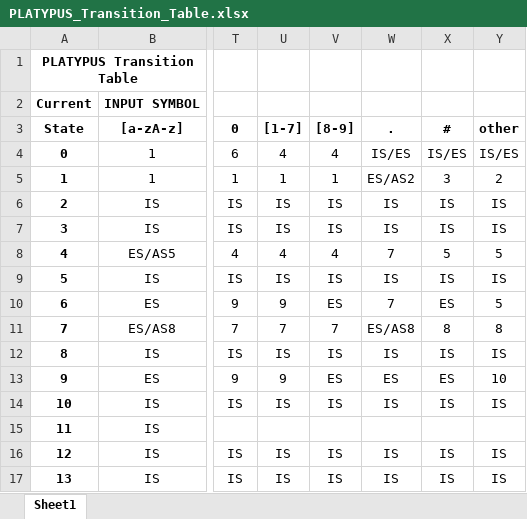
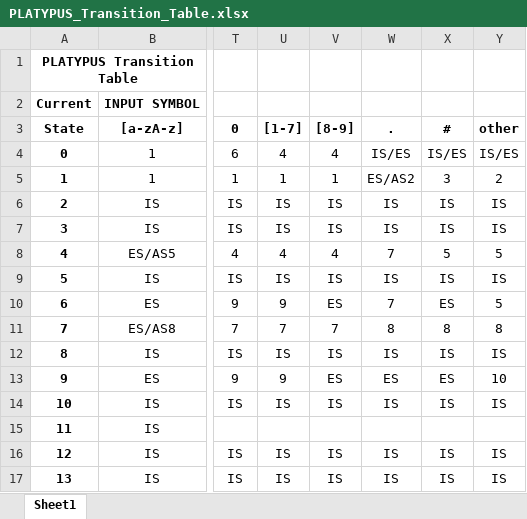
Before and after one commit to victorvalenca/PLATYPUS, an Excel workbook: PLATYPUS_Transition_Table.xlsx, sheet Sheet1, drawn as a sheet; only a part is shown, gaps mark what is left out; values as stored, in another font and other column widths than the file's, no borders; the diff names each change by its address in the sheet, - before the commit and + after, or states it on an @@ line.

Commit message:
Fix transition table. Need to fix string literal read

```diff
--- a/PLATYPUS_Transition_Table.xlsx (sheet Sheet1)
+++ b/PLATYPUS_Transition_Table.xlsx (sheet Sheet1)
-W11: ES/AS8
+W11: 8
```
Also changed, not shown: 4 other files.
